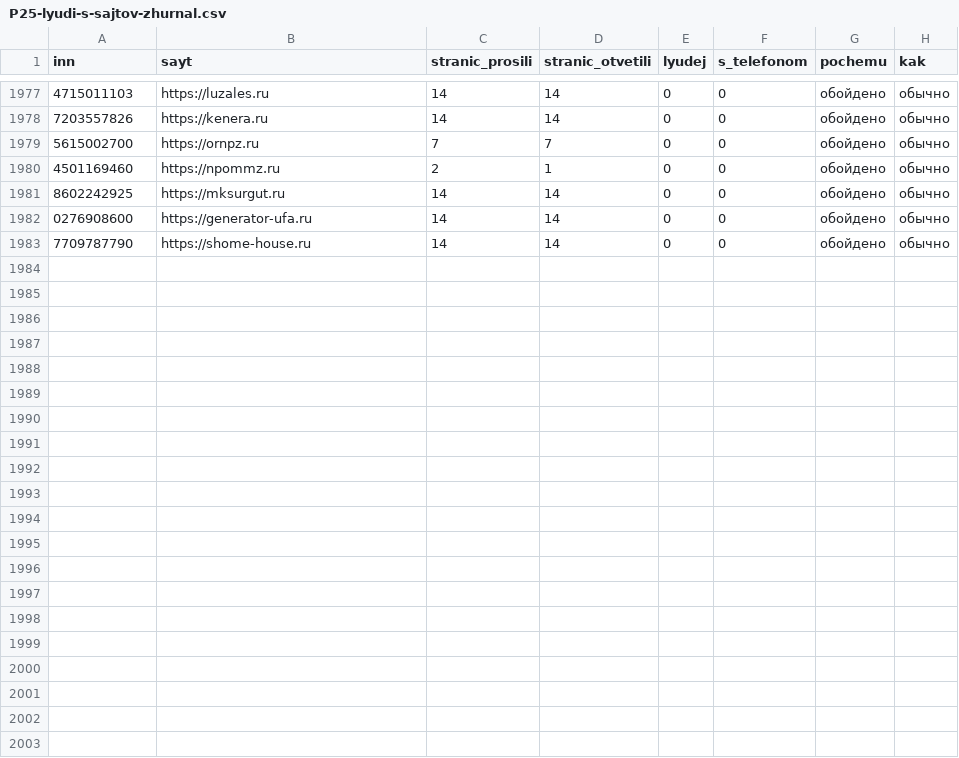
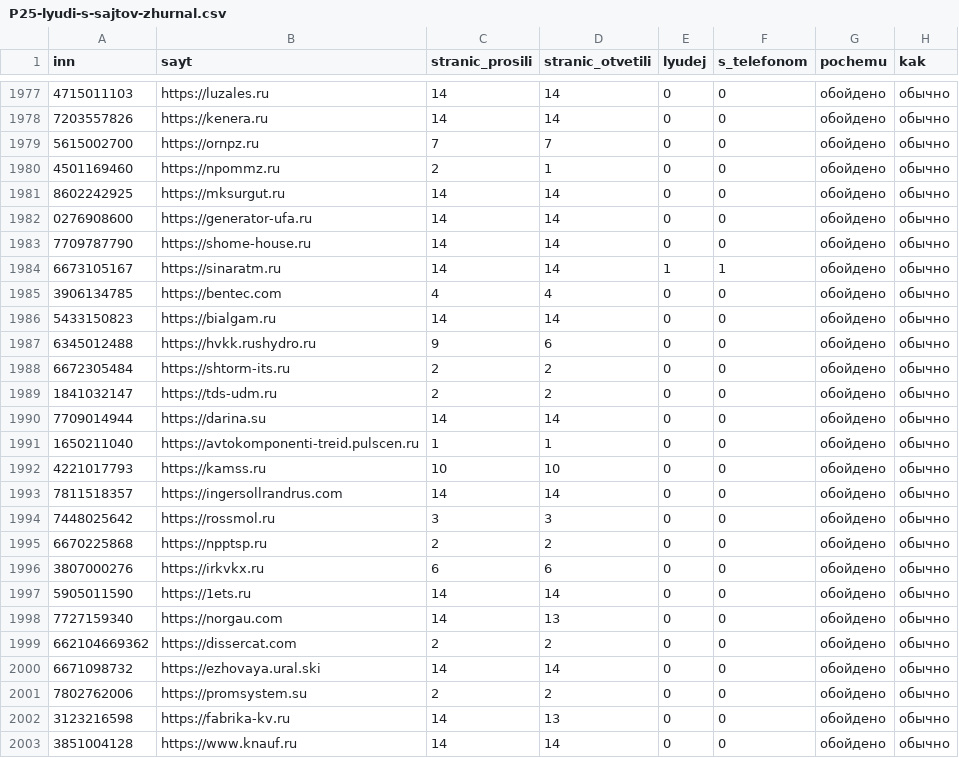
Before and after one commit to kirillrand4-alt/avto, a CSV file: seo-texts/engineers-lens/P25-lyudi-s-sajtov-zhurnal.csv, drawn as a sheet; only a part is shown, gaps mark what is left out.

```diff
--- a/seo-texts/engineers-lens/P25-lyudi-s-sajtov-zhurnal.csv
+++ b/seo-texts/engineers-lens/P25-lyudi-s-sajtov-zhurnal.csv
@@ -1983 +1983,21 @@
 7709787790;https://shome-house.ru;14;14;0;0;обойдено;обычно
+6673105167;https://sinaratm.ru;14;14;1;1;обойдено;обычно
+3906134785;https://bentec.com;4;4;0;0;обойдено;обычно
+5433150823;https://bialgam.ru;14;14;0;0;обойдено;обычно
+6345012488;https://hvkk.rushydro.ru;9;6;0;0;обойдено;обычно
+6672305484;https://shtorm-its.ru;2;2;0;0;обойдено;обычно
+1841032147;https://tds-udm.ru;2;2;0;0;обойдено;обычно
+7709014944;https://darina.su;14;14;0;0;обойдено;обычно
+1650211040;https://avtokomponenti-treid.pulscen.ru;1;1;0;0;обойдено;обычно
+4221017793;https://kamss.ru;10;10;0;0;обойдено;обычно
+7811518357;https://ingersollrandrus.com;14;14;0;0;обойдено;обычно
+7448025642;https://rossmol.ru;3;3;0;0;обойдено;обычно
+6670225868;https://npptsp.ru;2;2;0;0;обойдено;обычно
+3807000276;https://irkvkx.ru;6;6;0;0;обойдено;обычно
+5905011590;https://1ets.ru;14;14;0;0;обойдено;обычно
+7727159340;https://norgau.com;14;13;0;0;обойдено;обычно
+662104669362;https://dissercat.com;2;2;0;0;обойдено;обычно
+6671098732;https://ezhovaya.ural.ski;14;14;0;0;обойдено;обычно
+7802762006;https://promsystem.su;2;2;0;0;обойдено;обычно
+3123216598;https://fabrika-kv.ru;14;13;0;0;обойдено;обычно
+3851004128;https://www.knauf.ru;14;14;0;0;обойдено;обычно
```
Also changed, not shown: seo-texts/engineers-lens/P25-LYUDI-S-SAJTOV.csv, seo-texts/engineers-lens/P25-eis-zhurnal.csv, 1 other file.
